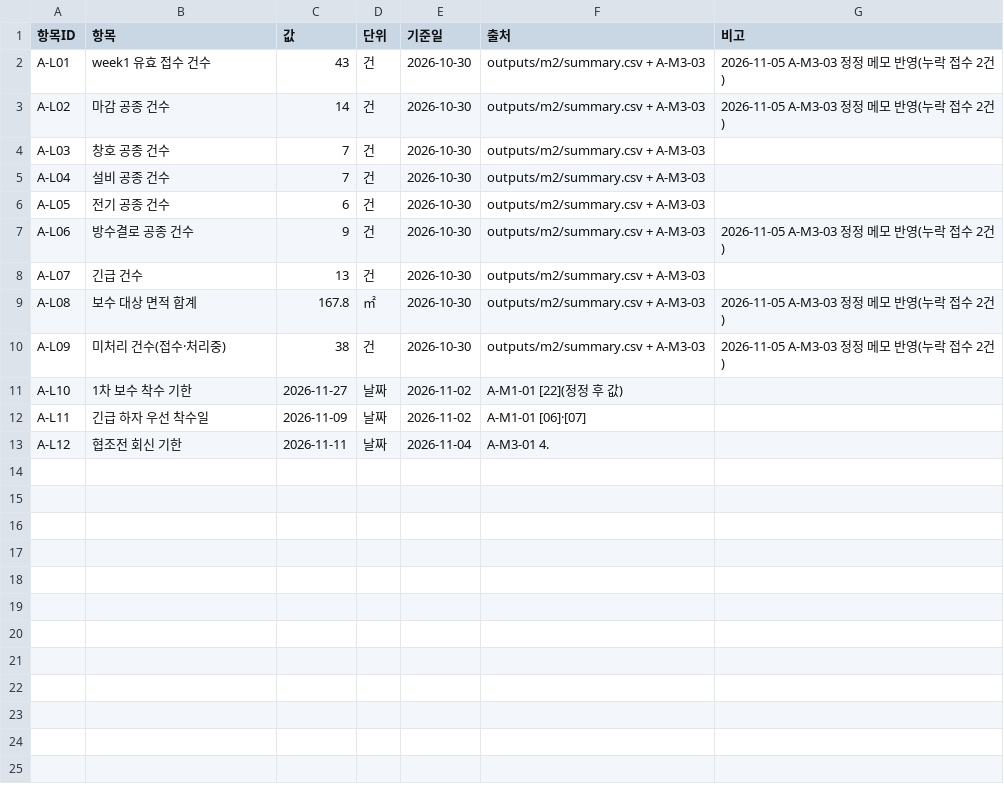
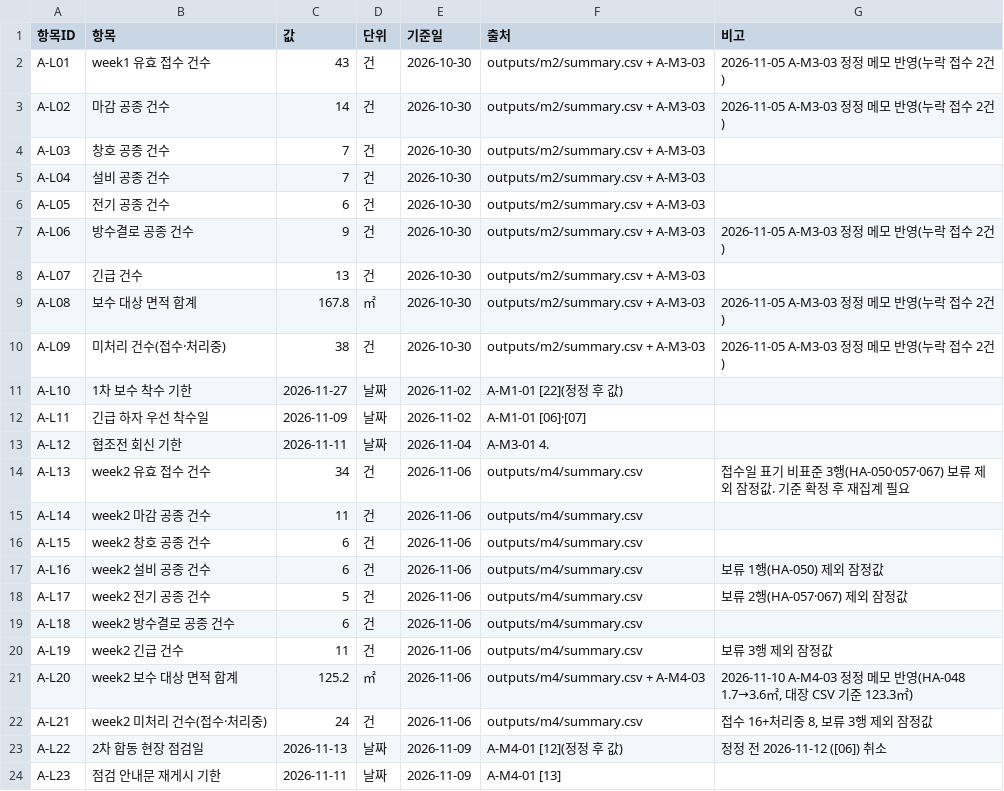
Before and after one commit to yeonjun7724/test1, a CSV file: ledger/ledger.csv, drawn as a sheet.

```diff
--- a/ledger/ledger.csv
+++ b/ledger/ledger.csv
@@ -13 +13,12 @@ A-L11,긴급 하자 우선 착수일,2026-11-09,날짜,2026-11-02,A-M1-01 [06]·
 A-L12,협조전 회신 기한,2026-11-11,날짜,2026-11-04,A-M3-01 4.,
+A-L13,week2 유효 접수 건수,34,건,2026-11-06,outputs/m4/summary.csv,접수일 표기 비표준 3행(HA-050·057·067) 보류 제외 잠정값. 기준 확정 후 재집계 필요
+A-L14,week2 마감 공종 건수,11,건,2026-11-06,outputs/m4/summary.csv,
+A-L15,week2 창호 공종 건수,6,건,2026-11-06,outputs/m4/summary.csv,
+A-L16,week2 설비 공종 건수,6,건,2026-11-06,outputs/m4/summary.csv,보류 1행(HA-050) 제외 잠정값
+A-L17,week2 전기 공종 건수,5,건,2026-11-06,outputs/m4/summary.csv,보류 2행(HA-057·067) 제외 잠정값
+A-L18,week2 방수결로 공종 건수,6,건,2026-11-06,outputs/m4/summary.csv,
+A-L19,week2 긴급 건수,11,건,2026-11-06,outputs/m4/summary.csv,보류 3행 제외 잠정값
+A-L20,week2 보수 대상 면적 합계,125.2,㎡,2026-11-06,outputs/m4/summary.csv + A-M4-03,"2026-11-10 A-M4-03 정정 메모 반영(HA-048 1.7→3.6㎡, 대장 CSV 기준 123.3㎡)"
+A-L21,week2 미처리 건수(접수·처리중),24,건,2026-11-06,outputs/m4/summary.csv,"접수 16+처리중 8, 보류 3행 제외 잠정값"
+A-L22,2차 합동 현장 점검일,2026-11-13,날짜,2026-11-09,A-M4-01 [12](정정 후 값),정정 전 2026-11-12 ([06]) 취소
+A-L23,점검 안내문 재게시 기한,2026-11-11,날짜,2026-11-09,A-M4-01 [13],
```
Also changed, not shown: 9 other files.
